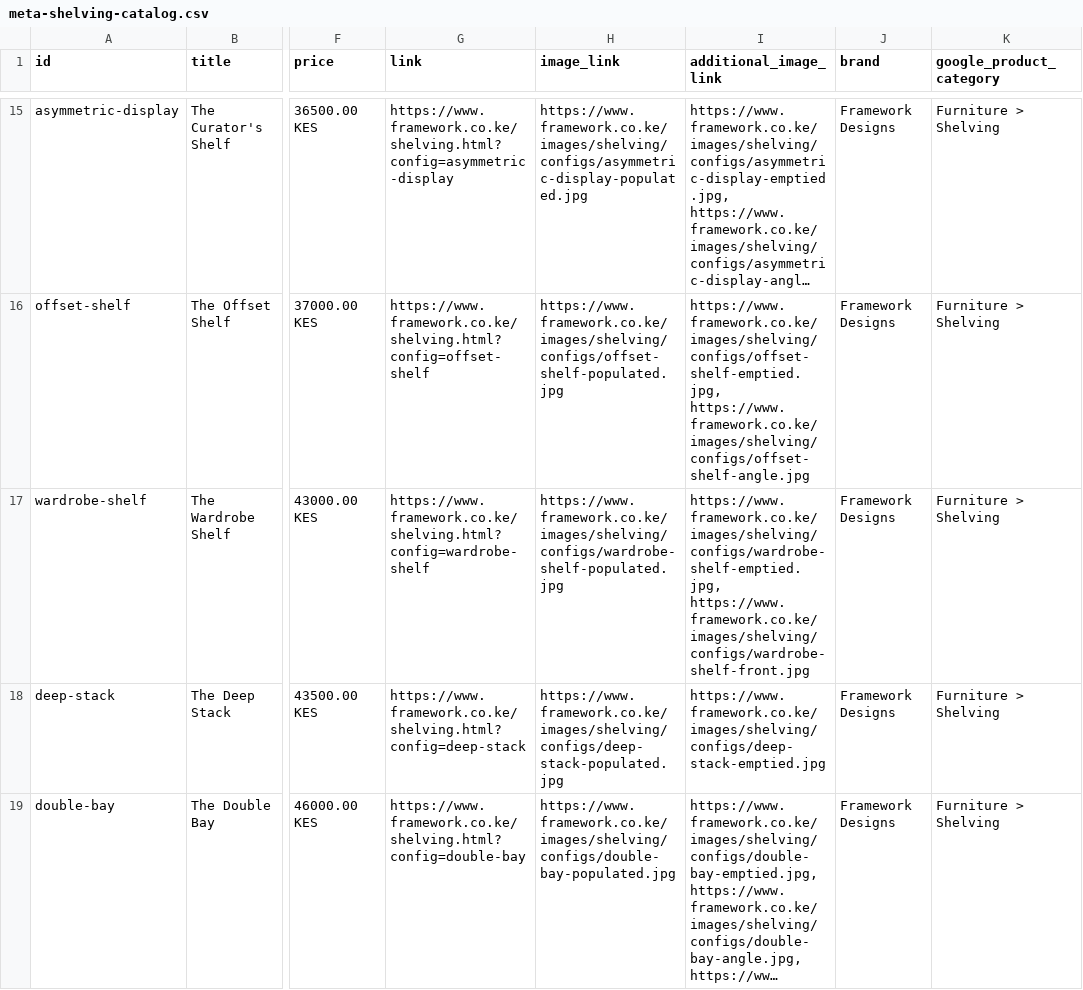
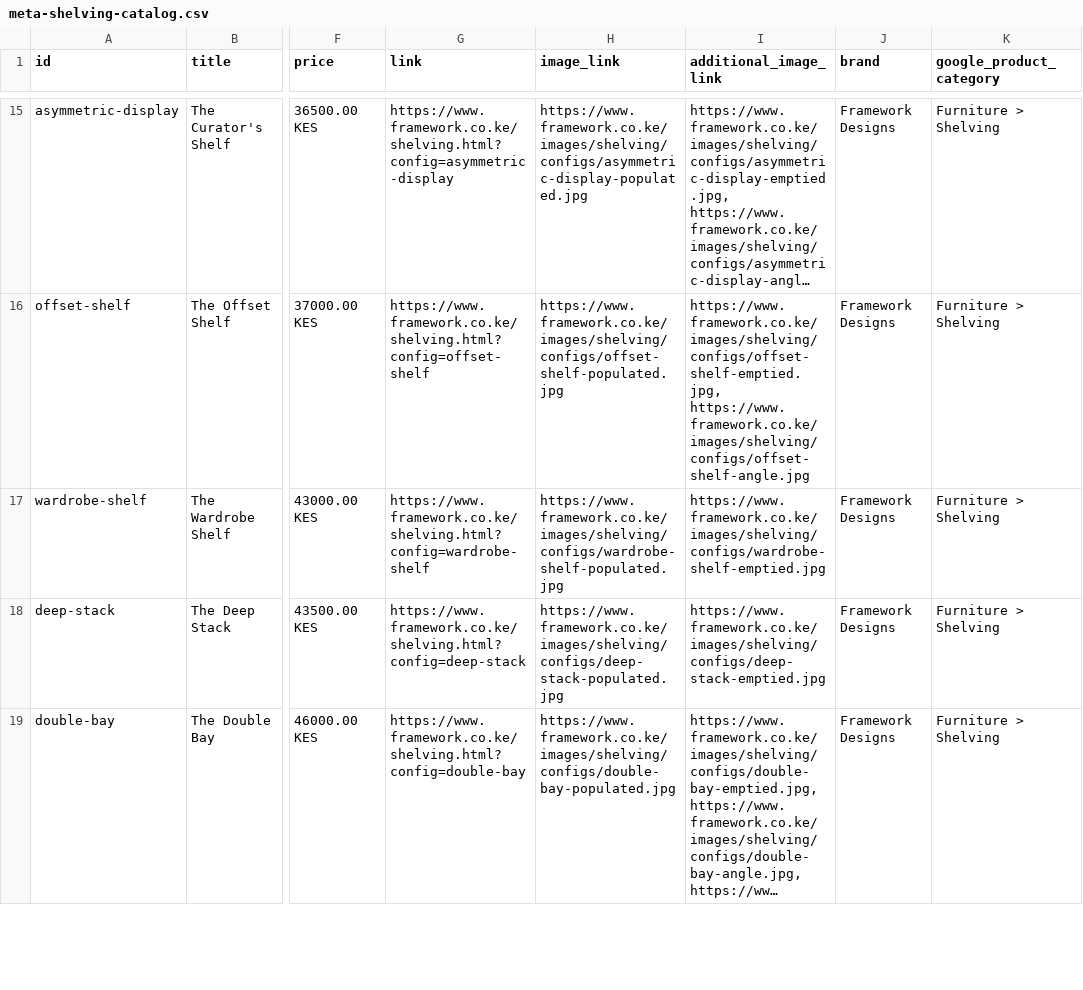
Before and after one commit to benjaminhoyle/framework-site, a CSV file: feeds/meta-shelving-catalog.csv, drawn as a sheet; only a part is shown, gaps mark what is left out; long unchanged cells end in …; the diff names each change by its address in the sheet, - before the commit and + after, or states it on an @@ line.

```diff
--- a/feeds/meta-shelving-catalog.csv
+++ b/feeds/meta-shelving-catalog.csv
-I17 (additional_image_link): https://www.framework.co.ke/images/shelving/configs/wardrobe-shelf-emptied.jpg, https://www.framework.co.ke/images/shelving/configs/wardrobe-shelf-front.jpg
+I17 (additional_image_link): https://www.framework.co.ke/images/shelving/configs/wardrobe-shelf-emptied.jpg
```
Also changed, not shown: 14 other files.
